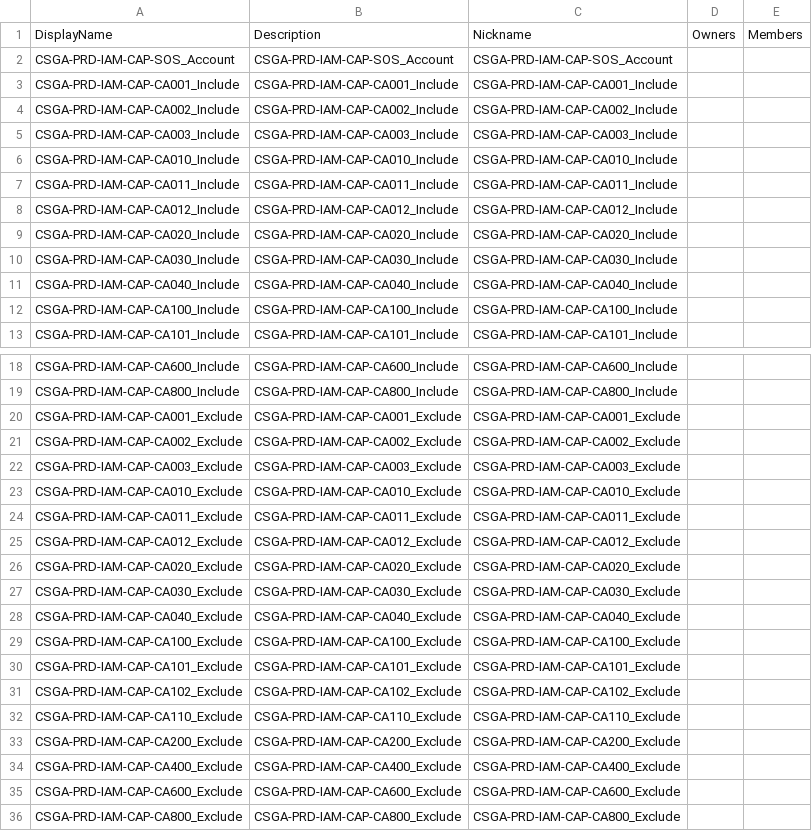
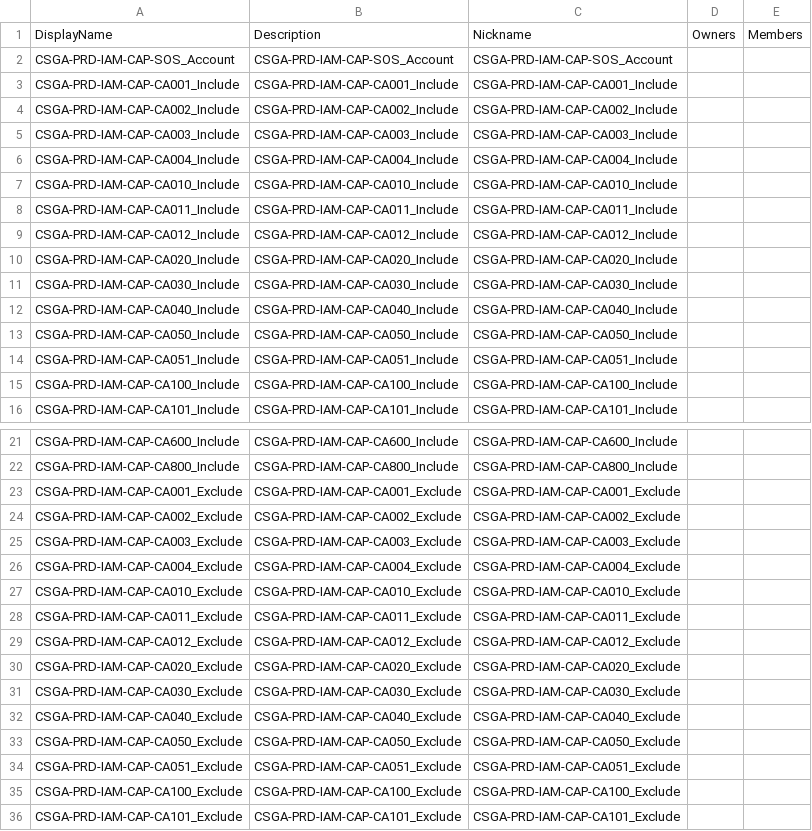
Before and after one commit to Quattro99/PowerShellScripts, a CSV file: Azure/Entra ID/Groups/Bulk create security groups for CAP/BulkCreateSecurityGroupsCAP.csv, drawn as a sheet; only a part is shown, gaps mark what is left out; the shorter side is filled out with more unchanged rows.

Commit message:
Add new security groups for CAP
Added new security groups for CAP inclusion and exclusion.

```diff
--- a/Azure/Entra ID/Groups/Bulk create security groups for CAP/BulkCreateSecurityGroupsCAP.csv
+++ b/Azure/Entra ID/Groups/Bulk create security groups for CAP/BulkCreateSecurityGroupsCAP.csv
@@ -5,2 +5,3 @@ CSGA-PRD-IAM-CAP-CA002_Include, CSGA-PRD-IAM-CAP-CA002_Include, CSGA-PRD-IAM-CAP
 CSGA-PRD-IAM-CAP-CA003_Include, CSGA-PRD-IAM-CAP-CA003_Include, CSGA-PRD-IAM-CAP-CA003_Include
+CSGA-PRD-IAM-CAP-CA004_Include, CSGA-PRD-IAM-CAP-CA004_Include, CSGA-PRD-IAM-CAP-CA004_Include
 CSGA-PRD-IAM-CAP-CA010_Include, CSGA-PRD-IAM-CAP-CA010_Include, CSGA-PRD-IAM-CAP-CA010_Include
@@ -11,2 +12,4 @@ CSGA-PRD-IAM-CAP-CA030_Include, CSGA-PRD-IAM-CAP-CA030_Include, CSGA-PRD-IAM-CAP
 CSGA-PRD-IAM-CAP-CA040_Include, CSGA-PRD-IAM-CAP-CA040_Include, CSGA-PRD-IAM-CAP-CA040_Include
+CSGA-PRD-IAM-CAP-CA050_Include, CSGA-PRD-IAM-CAP-CA050_Include, CSGA-PRD-IAM-CAP-CA050_Include
+CSGA-PRD-IAM-CAP-CA051_Include, CSGA-PRD-IAM-CAP-CA051_Include, CSGA-PRD-IAM-CAP-CA051_Include
 CSGA-PRD-IAM-CAP-CA100_Include, CSGA-PRD-IAM-CAP-CA100_Include, CSGA-PRD-IAM-CAP-CA100_Include
@@ -22,2 +25,3 @@ CSGA-PRD-IAM-CAP-CA002_Exclude, CSGA-PRD-IAM-CAP-CA002_Exclude, CSGA-PRD-IAM-CAP
 CSGA-PRD-IAM-CAP-CA003_Exclude, CSGA-PRD-IAM-CAP-CA003_Exclude, CSGA-PRD-IAM-CAP-CA003_Exclude
+CSGA-PRD-IAM-CAP-CA004_Exclude, CSGA-PRD-IAM-CAP-CA004_Exclude, CSGA-PRD-IAM-CAP-CA004_Exclude
 CSGA-PRD-IAM-CAP-CA010_Exclude, CSGA-PRD-IAM-CAP-CA010_Exclude, CSGA-PRD-IAM-CAP-CA010_Exclude
@@ -28,2 +32,4 @@ CSGA-PRD-IAM-CAP-CA030_Exclude, CSGA-PRD-IAM-CAP-CA030_Exclude, CSGA-PRD-IAM-CAP
 CSGA-PRD-IAM-CAP-CA040_Exclude, CSGA-PRD-IAM-CAP-CA040_Exclude, CSGA-PRD-IAM-CAP-CA040_Exclude
+CSGA-PRD-IAM-CAP-CA050_Exclude, CSGA-PRD-IAM-CAP-CA050_Exclude, CSGA-PRD-IAM-CAP-CA050_Exclude
+CSGA-PRD-IAM-CAP-CA051_Exclude, CSGA-PRD-IAM-CAP-CA051_Exclude, CSGA-PRD-IAM-CAP-CA051_Exclude
 CSGA-PRD-IAM-CAP-CA100_Exclude, CSGA-PRD-IAM-CAP-CA100_Exclude, CSGA-PRD-IAM-CAP-CA100_Exclude
```
